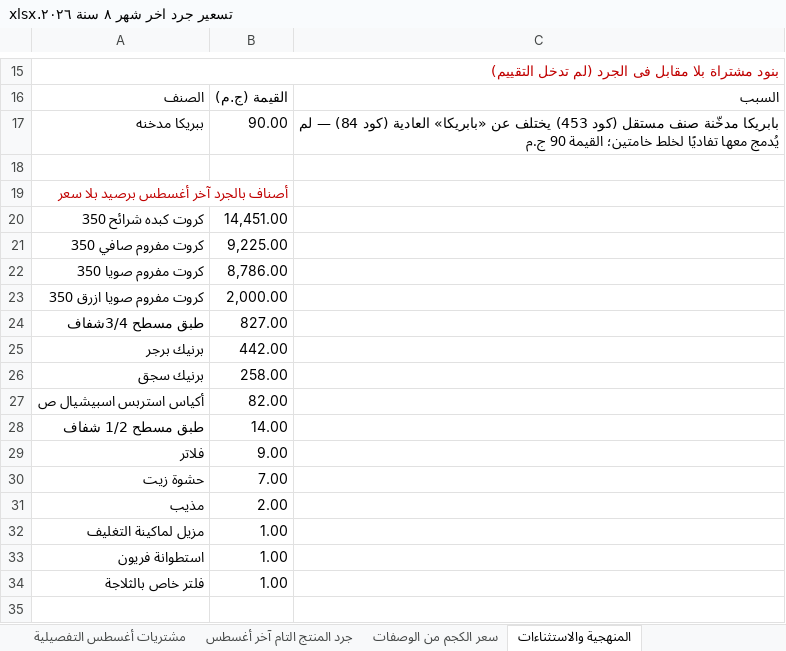
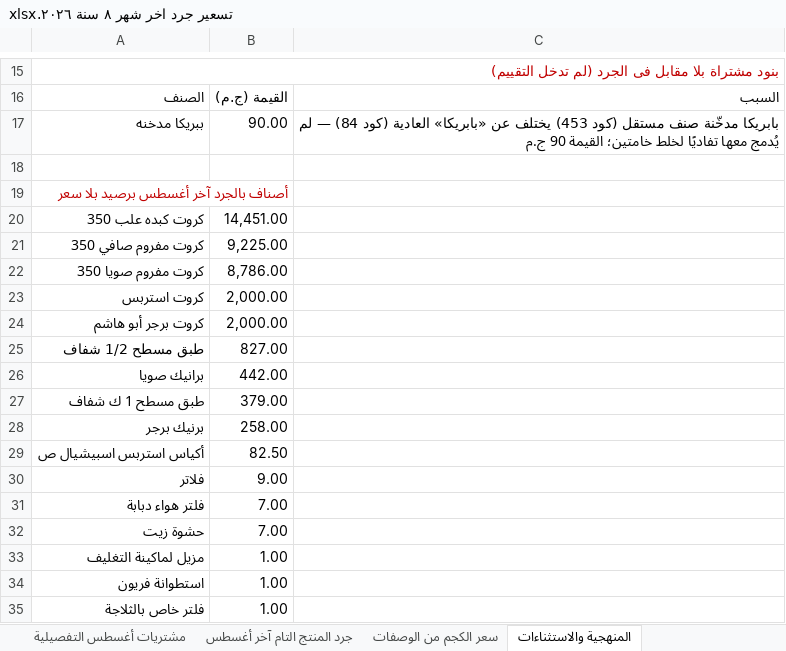
Before and after one commit to Pop1234567889/Abohashem, an Excel workbook: تسعير جرد اخر شهر ٨ سنة ٢٠٢٦.xlsx, sheet المنهجية والاستثناءات, drawn as a sheet; only a part is shown, gaps mark what is left out; values as stored, in another font and other column widths than the file's, no borders; removed rows and columns are numbered as before the commit, all else as after; the diff names each change by its address in the sheet, - before the commit and + after, or states it on an @@ line.

```diff
--- a/تسعير جرد اخر شهر ٨ سنة ٢٠٢٦.xlsx (sheet المنهجية والاستثناءات)
+++ b/تسعير جرد اخر شهر ٨ سنة ٢٠٢٦.xlsx (sheet المنهجية والاستثناءات)
-A20: كروت كبده شرائح 350
+A20: كروت كبده علب 350
+row 23: كروت استربس | 2,000.00
-A24: كروت مفروم صويا ازرق 350
+A24: كروت برجر أبو هاشم
-A25: طبق مسطح 3/4شفاف
+A25: طبق مسطح 1/2 شفاف
+row 26: برانيك صويا | 442.00
+row 27: طبق مسطح 1 ك شفاف | 379.00
-B28: 442.00
+B28: 258.00
-row 26: برنيك سجق | 258.00
-B29: 82.00
+B29: 82.50
-row 28: طبق مسطح 1/2 شفاف | 14.00
+row 31: فلتر هواء دبابة | 7.00
-row 31: مذيب | 2.00
```
Also changed, not shown: sheet جرد الخامات آخر أغسطس, sheet خطوات احتساب المتوسط, sheet جرد المنتج التام آخر أغسطس, جر د شهر 8.xlsx, 2 other files.
